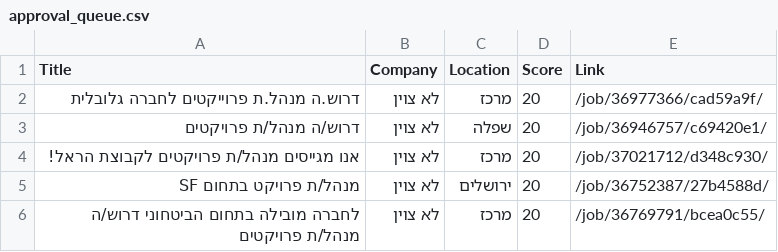
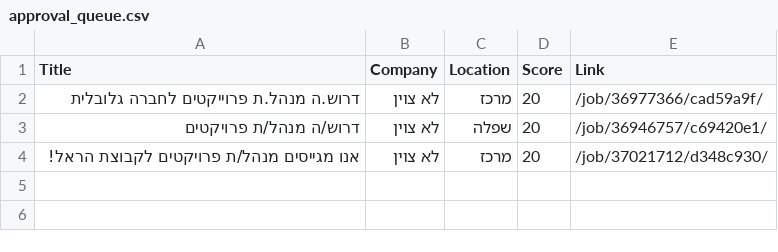
Before and after one commit to itamarw26-ctrl/agent-job, a CSV file: output/approval_queue.csv, drawn as a sheet; the diff names each change by its address in the sheet, - before the commit and + after, or states it on an @@ line.

```diff
--- a/output/approval_queue.csv
+++ b/output/approval_queue.csv
-row 5: מנהל/ת פרויקט בתחום SF | לא צוין | ירושלים | 20 | /job/36752387/27b4588d/
-row 6: לחברה מובילה בתחום הביטחוני דרוש/ה מנהל/ת פרויקטים | לא צוין | מרכז | 20 | /job/36769791/bcea0c55/
```
